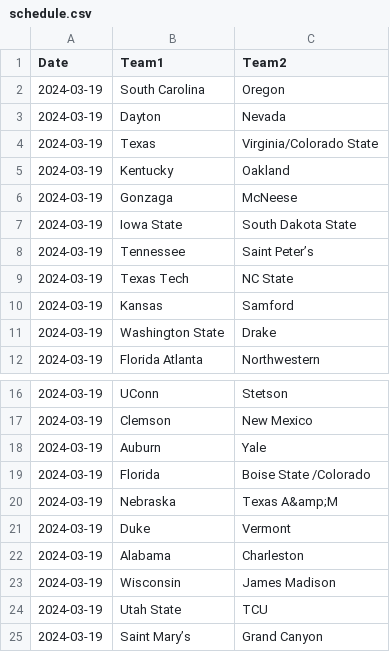
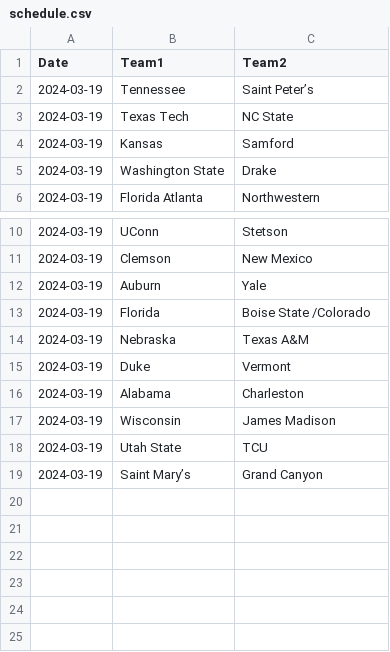
Before and after one commit to jameskemper/wreckem_model, a CSV file: Data/schedule.csv, drawn as a sheet; only a part is shown, gaps mark what is left out.

```diff
--- a/Data/schedule.csv
+++ b/Data/schedule.csv
@@ -1,8 +1,2 @@
 Date,Team1,Team2
-2024-03-19,South Carolina,Oregon
-2024-03-19,Dayton,Nevada
-2024-03-19,Texas,Virginia/Colorado State
-2024-03-19,Kentucky,Oakland
-2024-03-19,Gonzaga,McNeese
-2024-03-19,Iowa State,South Dakota State
 2024-03-19,Tennessee,Saint Peter’s
@@ -19,3 +13,3 @@
 2024-03-19,Florida,Boise State /Colorado
-2024-03-19,Nebraska,Texas A&amp;M
+2024-03-19,Nebraska,Texas A&M
 2024-03-19,Duke,Vermont
```
Also changed, not shown: 28 other files.
